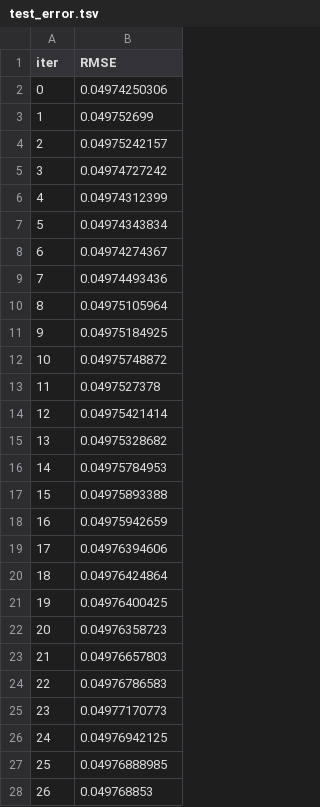
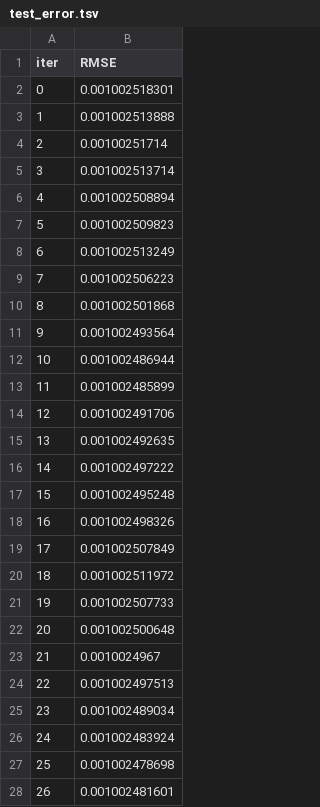
Before and after one commit to mmercalde/prng_cluster_public, a TSV file: catboost_info/test_error.tsv, drawn as a sheet; only a part is shown; the diff covers the shown part only.

```diff
--- a/catboost_info/test_error.tsv
+++ b/catboost_info/test_error.tsv
@@ -1,28 +1,28 @@
 iter	RMSE
-0	0.04974250306
-1	0.049752699
-2	0.04975242157
-3	0.04974727242
-4	0.04974312399
-5	0.04974343834
-6	0.04974274367
-7	0.04974493436
-8	0.04975105964
-9	0.04975184925
-10	0.04975748872
-11	0.0497527378
-12	0.04975421414
-13	0.04975328682
-14	0.04975784953
-15	0.04975893388
-16	0.04975942659
-17	0.04976394606
-18	0.04976424864
-19	0.04976400425
-20	0.04976358723
-21	0.04976657803
-22	0.04976786583
-23	0.04977170773
-24	0.04976942125
-25	0.04976888985
-26	0.049768853
+0	0.001002518301
+1	0.001002513888
+2	0.00100251714
+3	0.001002513714
+4	0.001002508894
+5	0.001002509823
+6	0.001002513249
+7	0.001002506223
+8	0.001002501868
+9	0.001002493564
+10	0.001002486944
+11	0.001002485899
+12	0.001002491706
+13	0.001002492635
+14	0.001002497222
+15	0.001002495248
+16	0.001002498326
+17	0.001002507849
+18	0.001002511972
+19	0.001002507733
+20	0.001002500648
+21	0.0010024967
+22	0.001002497513
+23	0.001002489034
+24	0.001002483924
+25	0.001002478698
+26	0.001002481601
```
Also changed, not shown: 44 removed rows and 29 edited cells elsewhere in this file, catboost_info/learn_error.tsv, catboost_info/time_left.tsv, 32 other files.
